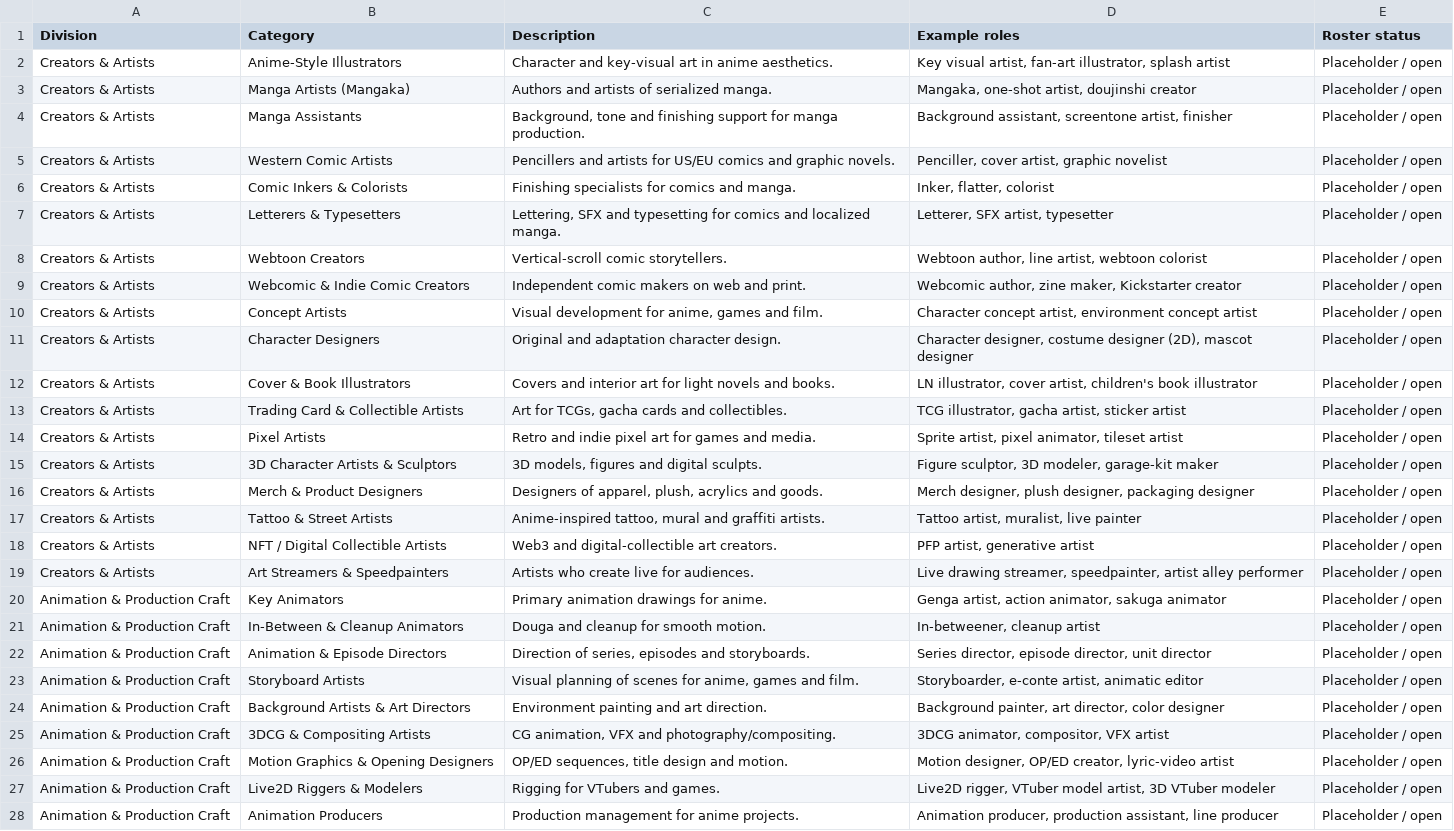
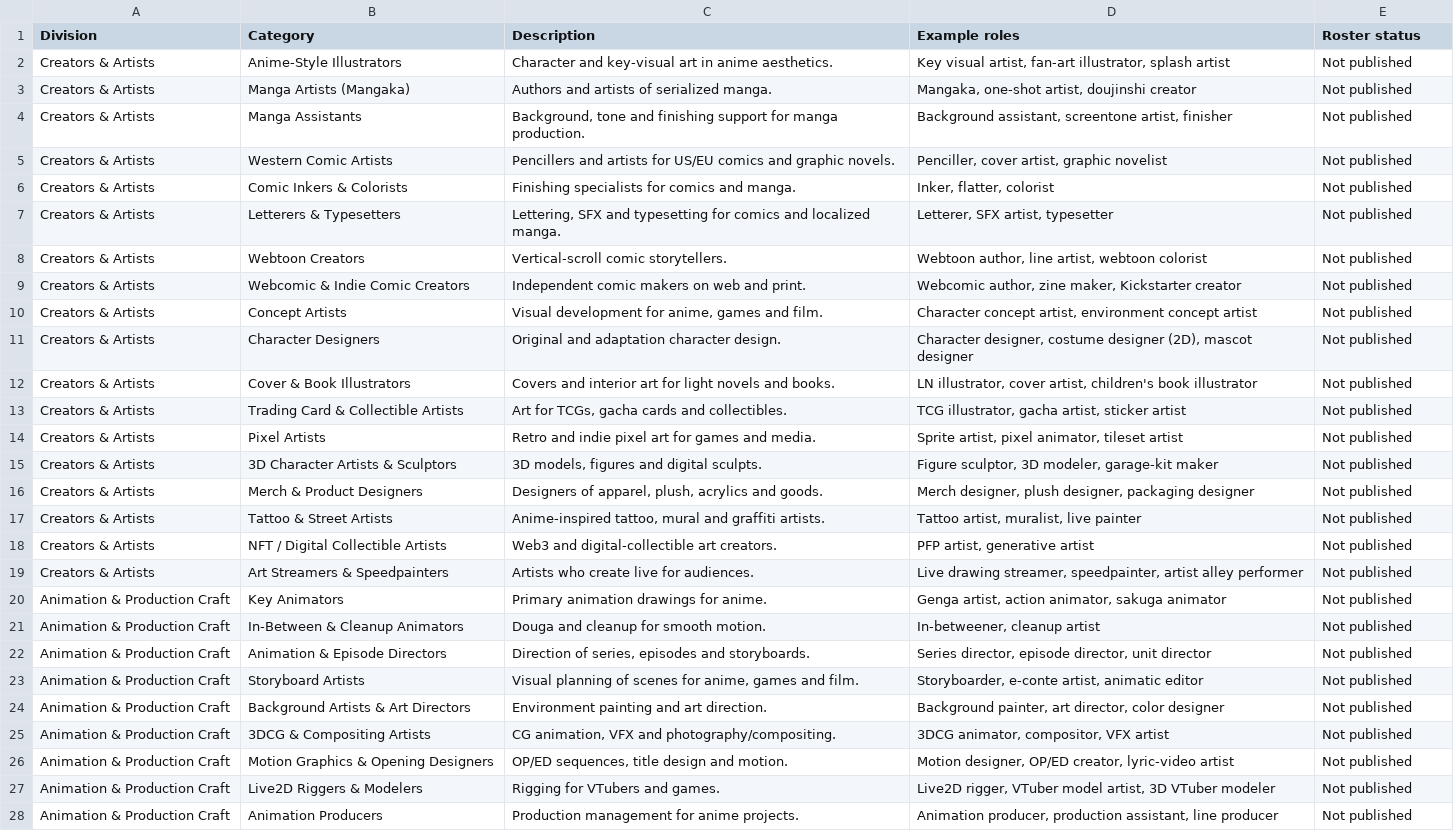
Before and after one commit to solfinnai/anistar-agency, a CSV file: taxonomy.csv, drawn as a sheet; only a part is shown; the diff covers the shown part only; the diff names each change by its address in the sheet, - before the commit and + after, or states it on an @@ line.

```diff
--- a/taxonomy.csv
+++ b/taxonomy.csv
-E2:E28 (Roster status): Placeholder / open
+E2:E28 (Roster status): Not published
```
Also changed, not shown: 108 edited cells elsewhere in this file, 34 other files.
